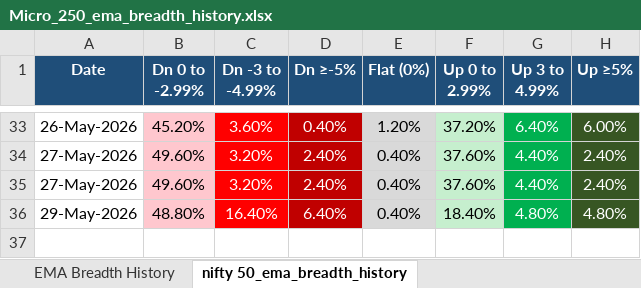
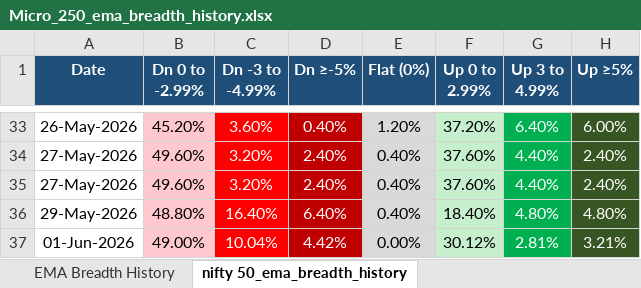
Before and after one commit to nikunj2021/EMA-Screener-, an Excel workbook: Report/EMAReport/Micro_250_ema_breadth_history.xlsx, sheet nifty 50_ema_breadth_history, drawn as a sheet; only a part is shown, gaps mark what is left out; values as stored, in another font and other column widths than the file's, no borders; the diff names each change by its address in the sheet, - before the commit and + after, or states it on an @@ line.

```diff
--- a/Report/EMAReport/Micro_250_ema_breadth_history.xlsx (sheet nifty 50_ema_breadth_history)
+++ b/Report/EMAReport/Micro_250_ema_breadth_history.xlsx (sheet nifty 50_ema_breadth_history)
+row 37: 01-Jun-2026 | 49.00% | 10.04% | 4.42% | 0.00% | 30.12% | 2.81% | 3.21%
```
Also changed, not shown: sheet EMA Breadth History, Report/EMAReport/Sectoral_EMA_Analysis.xlsx, Report/EMAReport/nifty_500_ema_breadth.xlsx, 4 other files.
